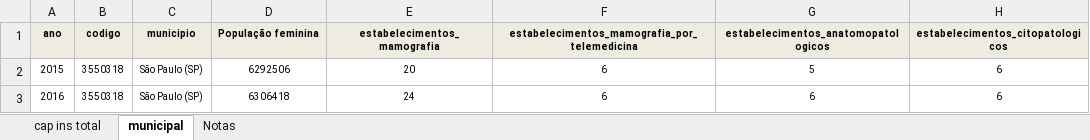
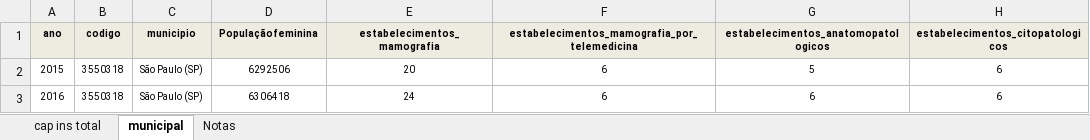
Before and after one commit to ajatoba/fiocruz, an Excel workbook: mamografias_CA_mama_ampliada.xlsx, sheet municipal, drawn as a sheet; only a part is shown; values as stored, in another font and other column widths than the file's, no borders; the diff names each change by its address in the sheet, - before the commit and + after, or states it on an @@ line.

Commit message:
Add files via upload

```diff
--- a/mamografias_CA_mama_ampliada.xlsx (sheet municipal)
+++ b/mamografias_CA_mama_ampliada.xlsx (sheet municipal)
-D1: População feminina
+D1: Populaçãofeminina
```
